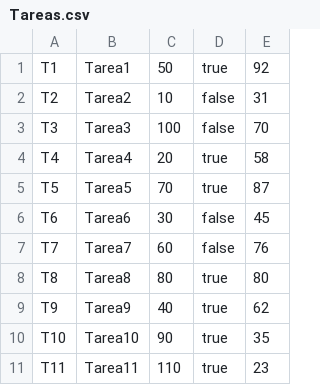
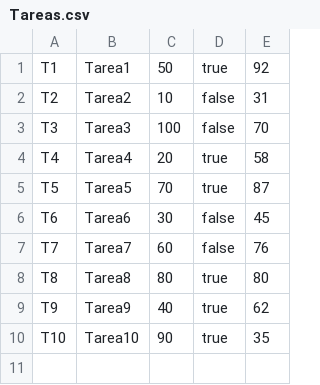
Before and after one commit to Nahucaroseli/prog3_tpe, a CSV file: src/datasets/Tareas.csv, drawn as a sheet; the diff names each change by its address in the sheet, - before the commit and + after, or states it on an @@ line.

```diff
--- a/src/datasets/Tareas.csv
+++ b/src/datasets/Tareas.csv
-row 11: T11 | Tarea11 | 110 | true | 23
```
Also changed, not shown: 4 other files.
